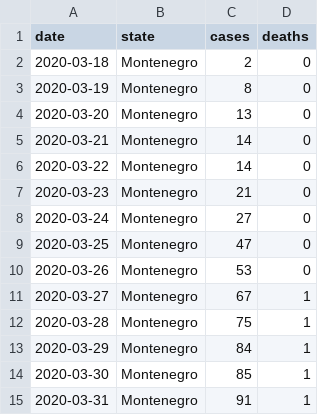
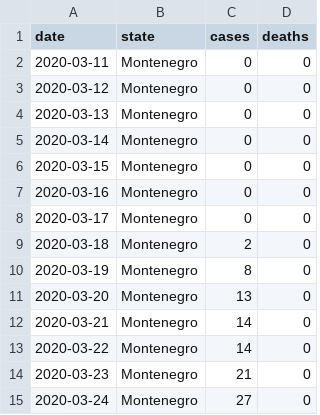
Before and after one commit to yuster0/Dashboard, a CSV file: monte.csv, drawn as a sheet; only a part is shown; the shorter side is filled out with more unchanged rows.

Commit message:
revised

```diff
--- a/monte.csv
+++ b/monte.csv
@@ -1,2 +1,9 @@
 date,state,cases,deaths
+2020-03-11,Montenegro,0,0
+2020-03-12,Montenegro,0,0
+2020-03-13,Montenegro,0,0
+2020-03-14,Montenegro,0,0
+2020-03-15,Montenegro,0,0
+2020-03-16,Montenegro,0,0
+2020-03-17,Montenegro,0,0
 2020-03-18,Montenegro,2,0
```
